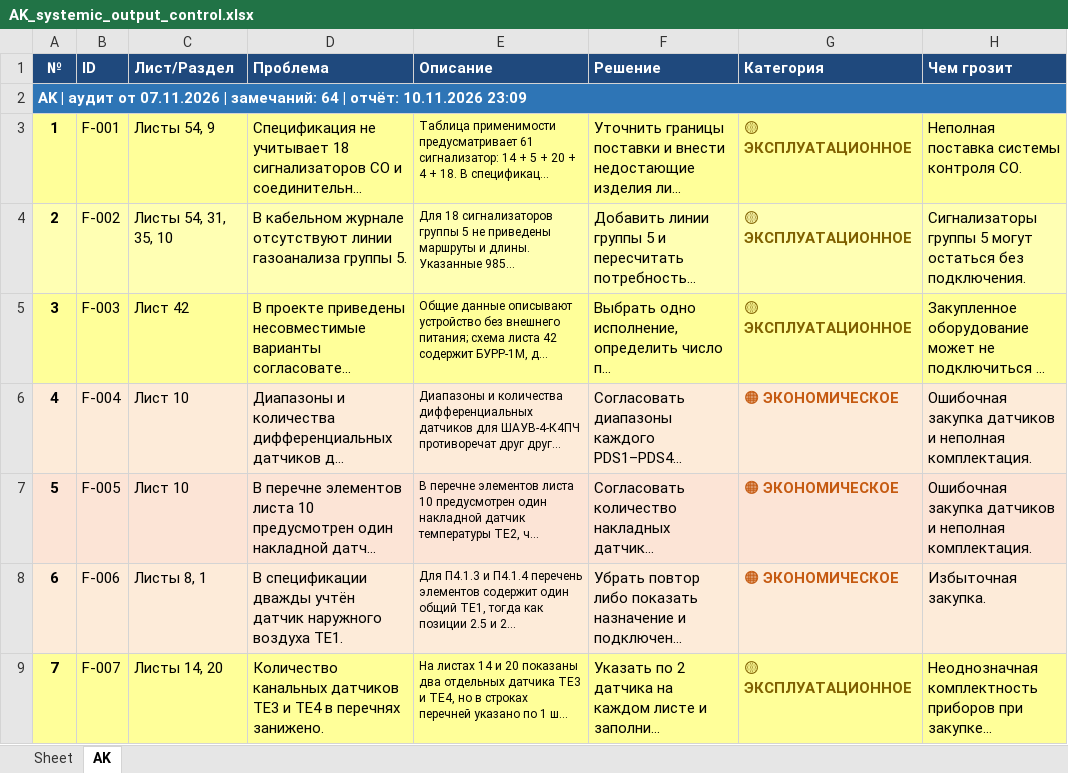
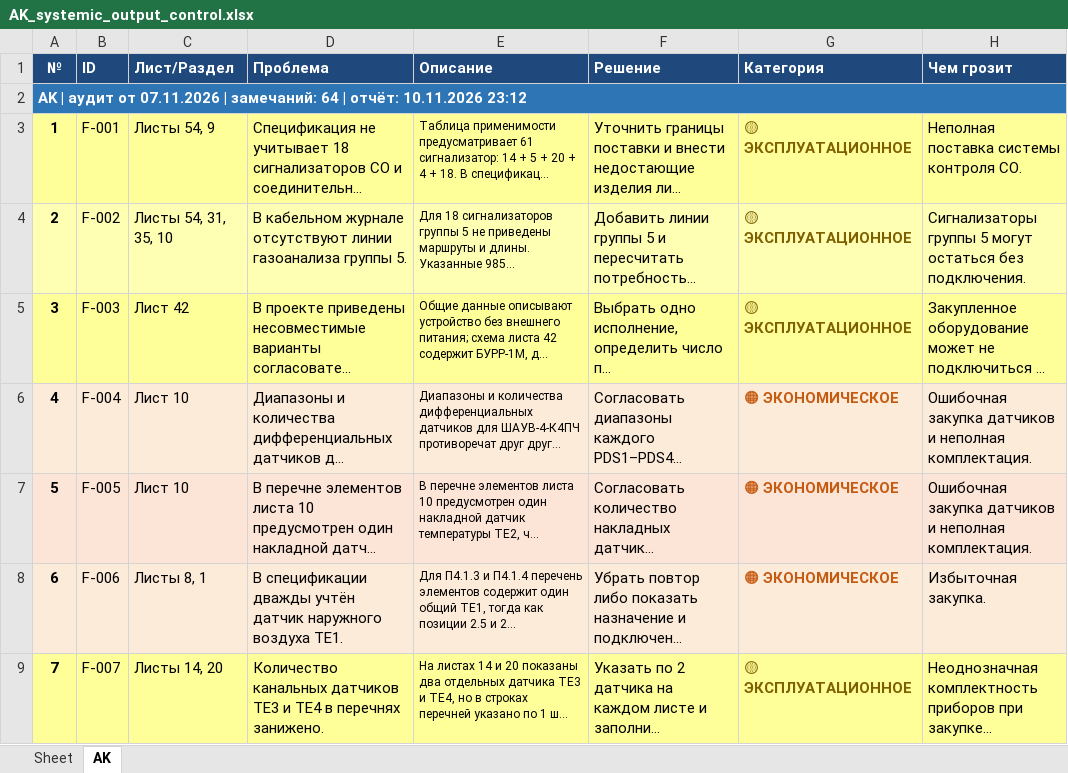
Before and after one commit to SU10KAZ/PDF-proverka, an Excel workbook: experiments/auditmanager_stage4_20261110/AK_systemic_output_control.xlsx, sheet AK, drawn as a sheet; only a part is shown; long unchanged cells end in …; values as stored, in another font and other column widths than the file's, no borders; the diff covers the shown part only; the diff names each change by its address in the sheet, - before the commit and + after, or states it on an @@ line.

```diff
--- a/experiments/auditmanager_stage4_20261110/AK_systemic_output_control.xlsx (sheet AK)
+++ b/experiments/auditmanager_stage4_20261110/AK_systemic_output_control.xlsx (sheet AK)
-A2 (№): …отчёт: 10.11.2026 23:09
+A2 (№): …отчёт: 10.11.2026 23:12
```
Also changed, not shown: 1 edited cell elsewhere in this sheet, 13 other files.
